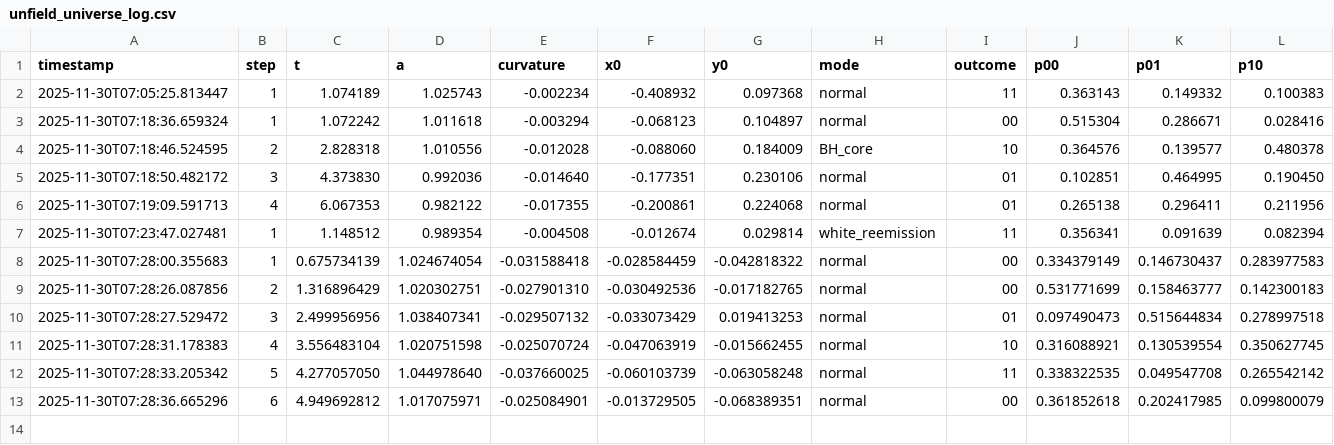
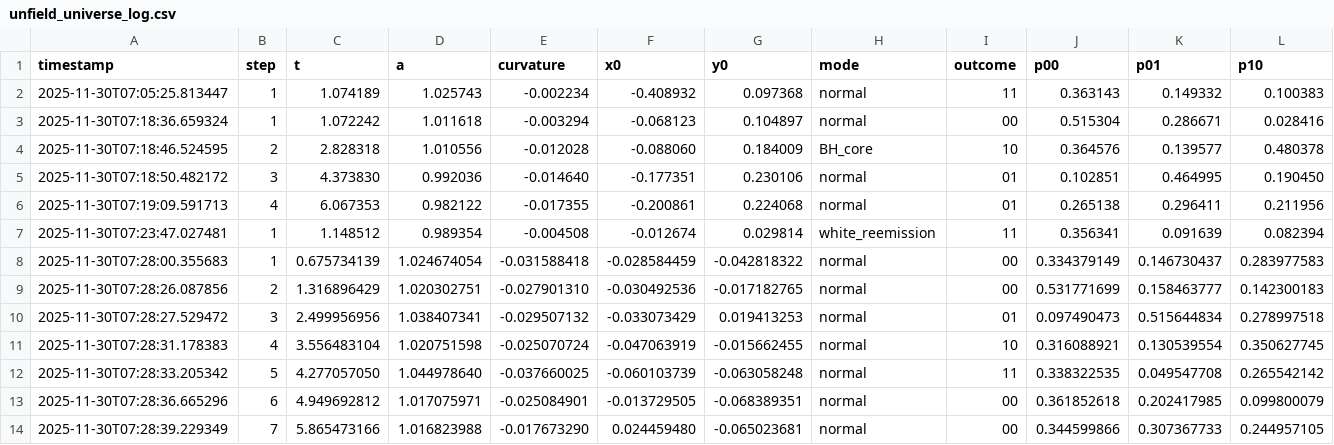
Before and after one commit to al1ce4869999999-ux/dual_obserb, a CSV file: unfield_universe_log.csv, drawn as a sheet; only a part is shown; rows hold the shown columns only; the diff names each change by its address in the sheet, - before the commit and + after, or states it on an @@ line.

Commit message:
unfield_universe log update

```diff
--- a/unfield_universe_log.csv
+++ b/unfield_universe_log.csv
+row 14: 2025-11-30T07:28:39.229349 | 7 | 5.865473166 | 1.016823988 | -0.017673290 | 0.024459480 | -0.065023681 | normal | 00 | 0.344599866 | 0.307367733 | 0.244957105
```
